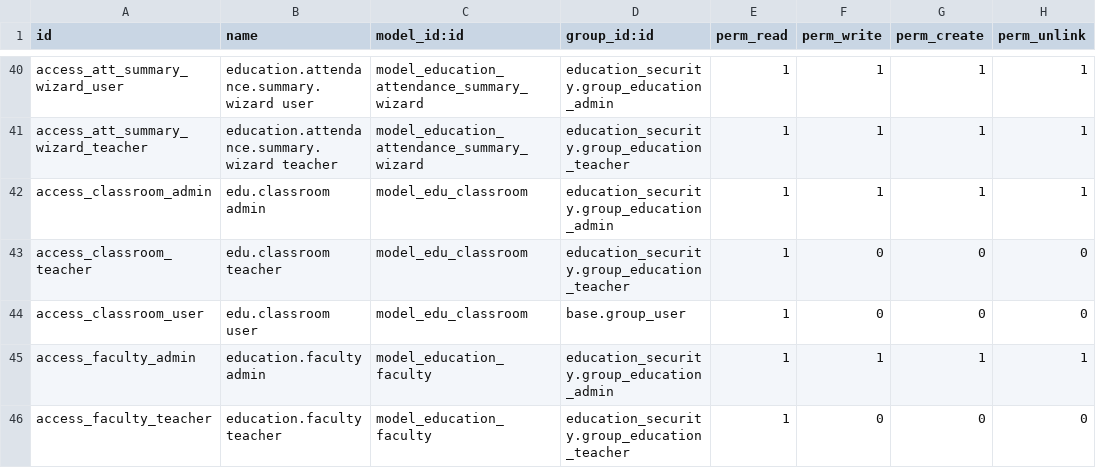
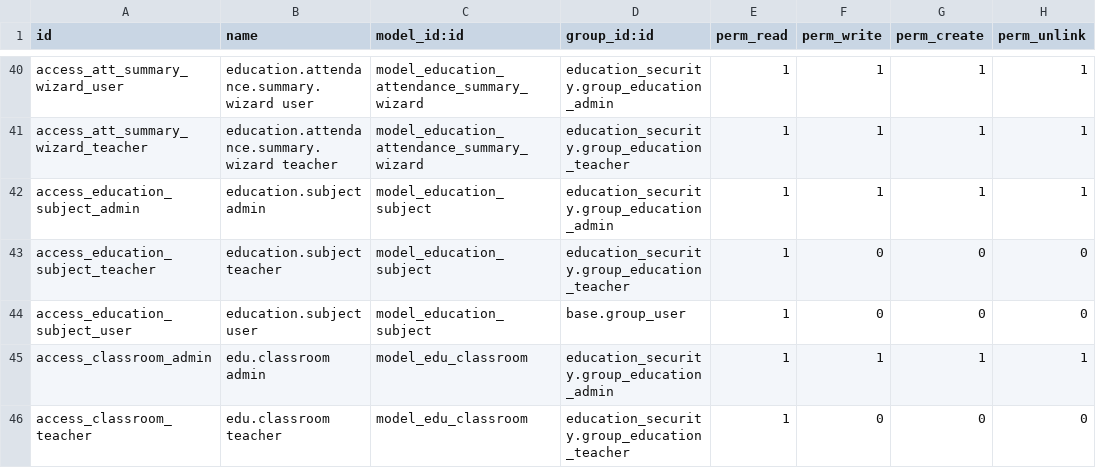
Before and after one commit to hajajcybro/EducationalERP, a CSV file: education_core/security/ir.model.access.csv, drawn as a sheet; only a part is shown, gaps mark what is left out; the shorter side is filled out with more unchanged rows.

```diff
--- a/education_core/security/ir.model.access.csv
+++ b/education_core/security/ir.model.access.csv
@@ -41,2 +41,5 @@ access_att_summary_wizard_user,education.attendance.summary.wizard user,model_ed
 access_att_summary_wizard_teacher,education.attendance.summary.wizard teacher,model_education_attendance_summary_wizard,education_security.group_education_teacher,1,1,1,1
+access_education_subject_admin,education.subject admin,model_education_subject,education_security.group_education_admin,1,1,1,1
+access_education_subject_teacher,education.subject teacher,model_education_subject,education_security.group_education_teacher,1,0,0,0
+access_education_subject_user,education.subject user,model_education_subject,base.group_user,1,0,0,0
 access_classroom_admin,edu.classroom admin,model_edu_classroom,education_security.group_education_admin,1,1,1,1
```
Also changed, not shown: 30 other files.
